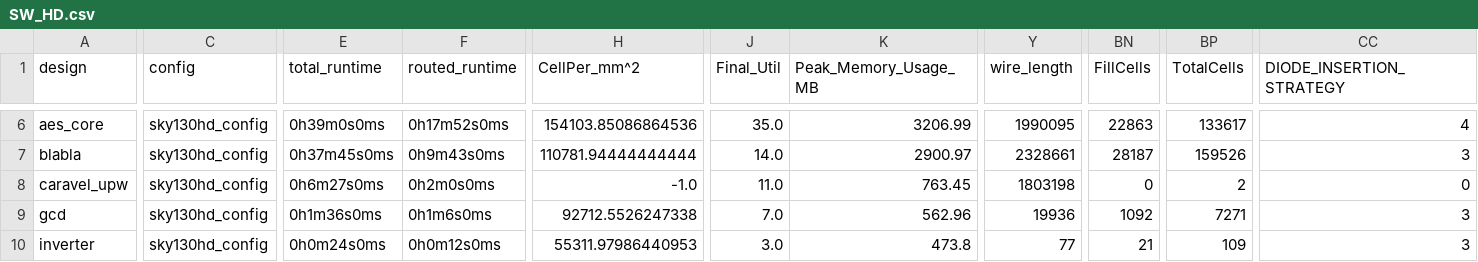
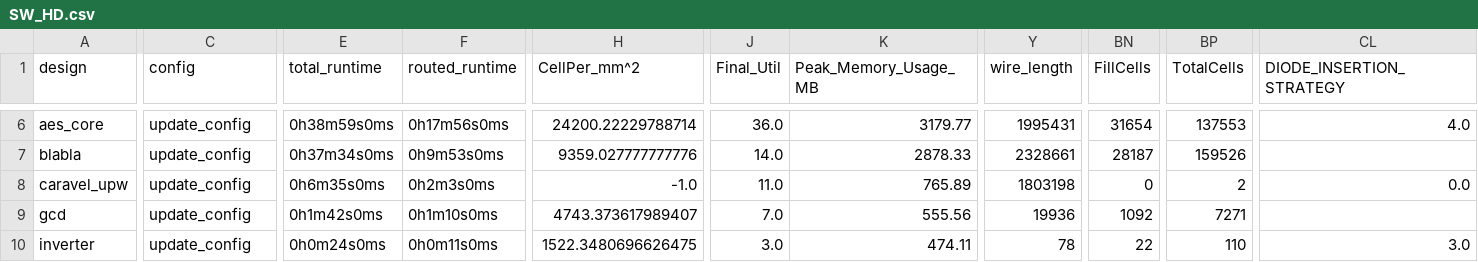
Before and after one commit to The-OpenROAD-Project/OpenLane, a CSV file: regression_results/benchmark_results/SW_HD.csv, drawn as a sheet; only a part is shown, gaps mark what is left out; removed rows and columns are numbered as before the commit, all else as after; the diff covers the shown part only; the diff names each change by its address in the sheet, - before the commit and + after, or states it on an @@ line.

```diff
--- a/regression_results/benchmark_results/SW_HD.csv
+++ b/regression_results/benchmark_results/SW_HD.csv
-column CC (DIODE_INSERTION_STRATEGY), rows 6-10: 4 | 3 | 0 | 3 | 3
+column CL (DIODE_INSERTION_STRATEGY), rows 6-10: 4.0 |  | 0.0 |  | 3.0
-C6:C10 (config): sky130hd_config
+C6:C10 (config): update_config
-E6 (total_runtime): 0h39m0s0ms
+E6 (total_runtime): 0h38m59s0ms
-F6 (routed_runtime): 0h17m52s0ms
+F6 (routed_runtime): 0h17m56s0ms
-H6 (CellPer_mm^2): 154103.85086864536
+H6 (CellPer_mm^2): 24200.22229788714
-J6 (Final_Util): 35.0
+J6 (Final_Util): 36.0
-K6 (Peak_Memory_Usage_MB): 3206.99
+K6 (Peak_Memory_Usage_MB): 3179.77
-Y6 (wire_length): 1990095
+Y6 (wire_length): 1995431
-BN6 (FillCells): 22863
+BN6 (FillCells): 31654
-BP6 (TotalCells): 133617
+BP6 (TotalCells): 137553
-E7 (total_runtime): 0h37m45s0ms
+E7 (total_runtime): 0h37m34s0ms
-F7 (routed_runtime): 0h9m43s0ms
+F7 (routed_runtime): 0h9m53s0ms
-H7 (CellPer_mm^2): 110781.94444444444
+H7 (CellPer_mm^2): 9359.027777777776
-K7 (Peak_Memory_Usage_MB): 2900.97
+K7 (Peak_Memory_Usage_MB): 2878.33
-E8 (total_runtime): 0h6m27s0ms
+E8 (total_runtime): 0h6m35s0ms
-F8 (routed_runtime): 0h2m0s0ms
+F8 (routed_runtime): 0h2m3s0ms
-K8 (Peak_Memory_Usage_MB): 763.45
+K8 (Peak_Memory_Usage_MB): 765.89
-E9 (total_runtime): 0h1m36s0ms
+E9 (total_runtime): 0h1m42s0ms
-F9 (routed_runtime): 0h1m6s0ms
+F9 (routed_runtime): 0h1m10s0ms
-H9 (CellPer_mm^2): 92712.5526247338
+H9 (CellPer_mm^2): 4743.373617989407
-K9 (Peak_Memory_Usage_MB): 562.96
+K9 (Peak_Memory_Usage_MB): 555.56
-F10 (routed_runtime): 0h0m12s0ms
+F10 (routed_runtime): 0h0m11s0ms
-H10 (CellPer_mm^2): 55311.97986440953
+H10 (CellPer_mm^2): 1522.3480696626475
-K10 (Peak_Memory_Usage_MB): 473.8
+K10 (Peak_Memory_Usage_MB): 474.11
-Y10 (wire_length): 77
+Y10 (wire_length): 78
-BN10 (FillCells): 21
+BN10 (FillCells): 22
-BP10 (TotalCells): 109
+BP10 (TotalCells): 110
```
Also changed, not shown: 106 edited cells elsewhere in this file.
